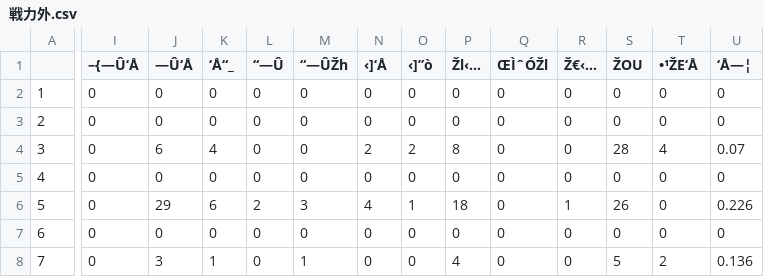
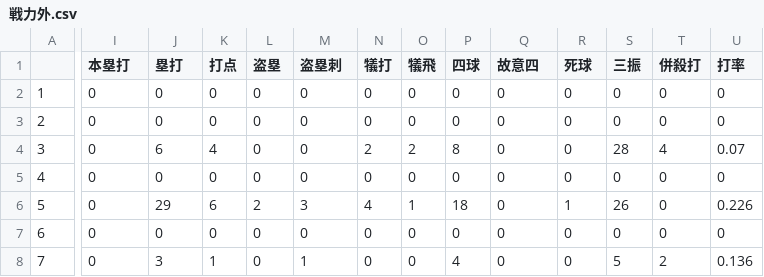
Before and after one commit to t203008/Designed-For-Assiginment, a CSV file: 戦力外.csv, drawn as a sheet; only a part is shown, gaps mark what is left out; the diff covers the shown part only; the diff names each change by its address in the sheet, - before the commit and + after, or states it on an @@ line.

Commit message:
Update 戦力外.csv

```diff
--- a/戦力外.csv
+++ b/戦力外.csv
-I1: –{—Û‘Å
+I1: 本塁打
-J1: —Û‘Å
+J1: 塁打
-K1: ‘Å“_
+K1: 打点
-L1: “—Û
+L1: 盗塁
-M1: “—ÛŽh
+M1: 盗塁刺
-N1: ‹]‘Å
+N1: 犠打
-O1: ‹]”ò
+O1: 犠飛
-P1: Žl‹…
+P1: 四球
-Q1: ŒÌˆÓŽl
+Q1: 故意四
-R1: Ž€‹…
+R1: 死球
-S1: ŽOU
+S1: 三振
-T1: •¹ŽE‘Å
+T1: 併殺打
-U1: ‘Å—¦
+U1: 打率
```
Also changed, not shown: 2 edited cells elsewhere in this file.
